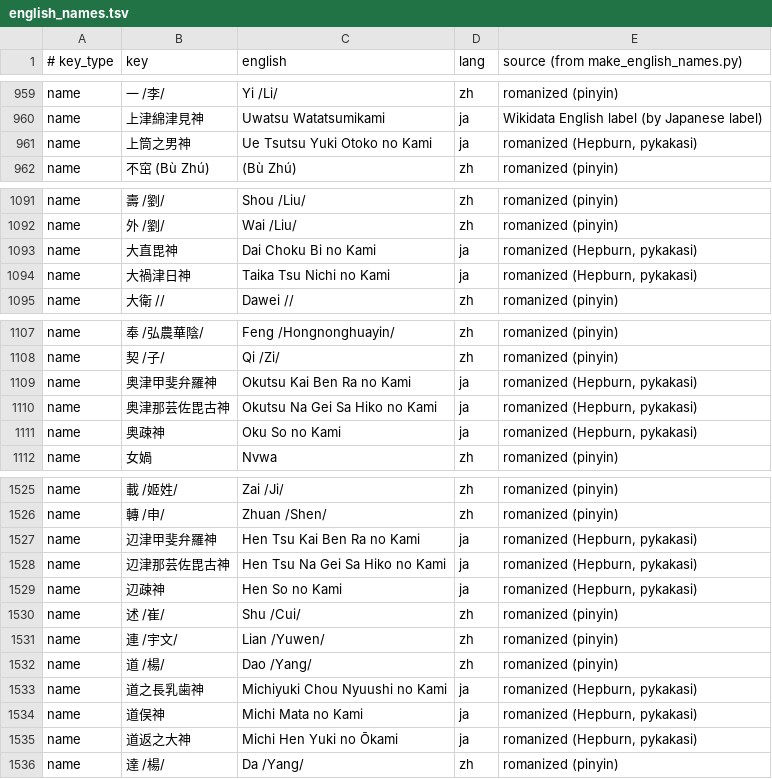
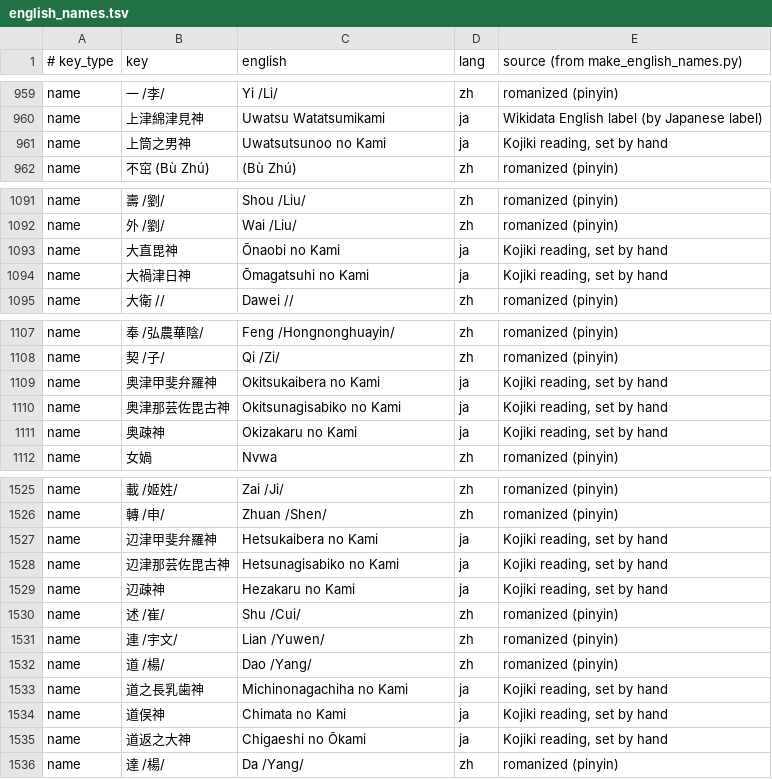
Before and after one commit to EmmaLeonhart/order.life, a TSV file: wiki-scripts/data/english_names.tsv, drawn as a sheet; only a part is shown, gaps mark what is left out; the diff covers the shown part only.

```diff
--- a/wiki-scripts/data/english_names.tsv
+++ b/wiki-scripts/data/english_names.tsv
@@ -960,3 +960,3 @@ name	一 /李/	Yi /Li/	zh	romanized (pinyin)
 name	上津綿津見神	Uwatsu Watatsumikami	ja	Wikidata English label (by Japanese label)
-name	上筒之男神	Ue Tsutsu Yuki Otoko no Kami	ja	romanized (Hepburn, pykakasi)
+name	上筒之男神	Uwatsutsunoo no Kami	ja	Kojiki reading, set by hand
 name	不窋 (Bù Zhú)	(Bù Zhú)	zh	romanized (pinyin)
@@ -1092,4 +1092,4 @@ name	壽 /劉/	Shou /Liu/	zh	romanized (pinyin)
 name	外 /劉/	Wai /Liu/	zh	romanized (pinyin)
-name	大直毘神	Dai Choku Bi no Kami	ja	romanized (Hepburn, pykakasi)
-name	大禍津日神	Taika Tsu Nichi no Kami	ja	romanized (Hepburn, pykakasi)
+name	大直毘神	Ōnaobi no Kami	ja	Kojiki reading, set by hand
+name	大禍津日神	Ōmagatsuhi no Kami	ja	Kojiki reading, set by hand
 name	大衛 //	Dawei //	zh	romanized (pinyin)
@@ -1108,5 +1108,5 @@ name	奉 /弘農華陰/	Feng /Hongnonghuayin/	zh	romanized (pinyin)
 name	契 /子/	Qi /Zi/	zh	romanized (pinyin)
-name	奥津甲斐弁羅神	Okutsu Kai Ben Ra no Kami	ja	romanized (Hepburn, pykakasi)
-name	奥津那芸佐毘古神	Okutsu Na Gei Sa Hiko no Kami	ja	romanized (Hepburn, pykakasi)
-name	奥疎神	Oku So no Kami	ja	romanized (Hepburn, pykakasi)
+name	奥津甲斐弁羅神	Okitsukaibera no Kami	ja	Kojiki reading, set by hand
+name	奥津那芸佐毘古神	Okitsunagisabiko no Kami	ja	Kojiki reading, set by hand
+name	奥疎神	Okizakaru no Kami	ja	Kojiki reading, set by hand
 name	女媧	Nvwa	zh	romanized (pinyin)
@@ -1526,5 +1526,5 @@ name	載 /姬姓/	Zai /Ji/	zh	romanized (pinyin)
 name	轉 /申/	Zhuan /Shen/	zh	romanized (pinyin)
-name	辺津甲斐弁羅神	Hen Tsu Kai Ben Ra no Kami	ja	romanized (Hepburn, pykakasi)
-name	辺津那芸佐毘古神	Hen Tsu Na Gei Sa Hiko no Kami	ja	romanized (Hepburn, pykakasi)
-name	辺疎神	Hen So no Kami	ja	romanized (Hepburn, pykakasi)
+name	辺津甲斐弁羅神	Hetsukaibera no Kami	ja	Kojiki reading, set by hand
+name	辺津那芸佐毘古神	Hetsunagisabiko no Kami	ja	Kojiki reading, set by hand
+name	辺疎神	Hezakaru no Kami	ja	Kojiki reading, set by hand
 name	述 /崔/	Shu /Cui/	zh	romanized (pinyin)
@@ -1532,5 +1532,5 @@ name	連 /宇文/	Lian /Yuwen/	zh	romanized (pinyin)
 name	道 /楊/	Dao /Yang/	zh	romanized (pinyin)
-name	道之長乳歯神	Michiyuki Chou Nyuushi no Kami	ja	romanized (Hepburn, pykakasi)
-name	道俣神	Michi Mata no Kami	ja	romanized (Hepburn, pykakasi)
-name	道返之大神	Michi Hen Yuki no Ōkami	ja	romanized (Hepburn, pykakasi)
+name	道之長乳歯神	Michinonagachiha no Kami	ja	Kojiki reading, set by hand
+name	道俣神	Chimata no Kami	ja	Kojiki reading, set by hand
+name	道返之大神	Chigaeshi no Ōkami	ja	Kojiki reading, set by hand
 name	達 /楊/	Da /Yang/	zh	romanized (pinyin)
```
Also changed, not shown: 25 edited cells elsewhere in this file, 2 other files.
